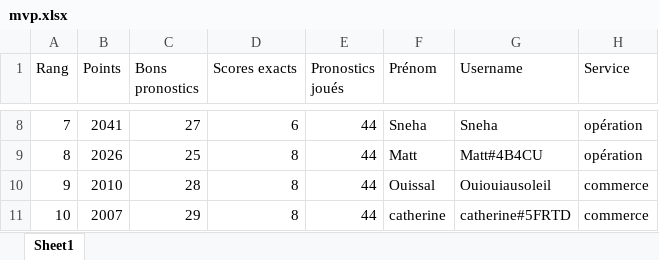
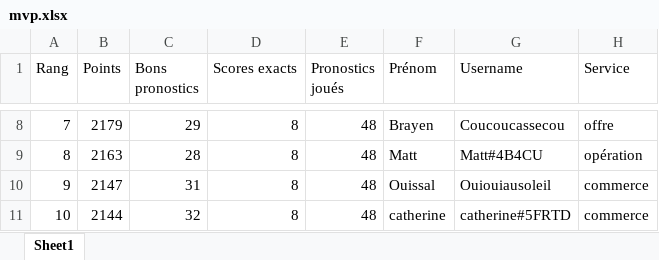
Before and after one commit to devilrock95/championnat-jja, an Excel workbook: mvp.xlsx, sheet Sheet1, drawn as a sheet; only a part is shown, gaps mark what is left out; values as stored, in another font and other column widths than the file's, no borders; the diff covers the shown part only; the diff names each change by its address in the sheet, - before the commit and + after, or states it on an @@ line.

```diff
--- a/mvp.xlsx (sheet Sheet1)
+++ b/mvp.xlsx (sheet Sheet1)
-B8 (Points): 2041
+B8 (Points): 2179
-C8 (Bons pronostics): 27
+C8 (Bons pronostics): 29
-D8 (Scores exacts): 6
+D8 (Scores exacts): 8
-E8:E11 (Pronostics joués): 44
+E8:E11 (Pronostics joués): 48
-F8 (Prénom): Sneha
+F8 (Prénom): Brayen
-G8 (Username): Sneha
+G8 (Username): Coucoucassecou
-H8 (Service): opération
+H8 (Service): offre
-B9 (Points): 2026
+B9 (Points): 2163
-C9 (Bons pronostics): 25
+C9 (Bons pronostics): 28
-B10 (Points): 2010
+B10 (Points): 2147
-C10 (Bons pronostics): 28
+C10 (Bons pronostics): 31
-B11 (Points): 2007
+B11 (Points): 2144
-C11 (Bons pronostics): 29
+C11 (Bons pronostics): 32
```
Also changed, not shown: 36 edited cells elsewhere in this sheet, chutes.xlsx, classement_individuel.xlsx, 5 other files.
